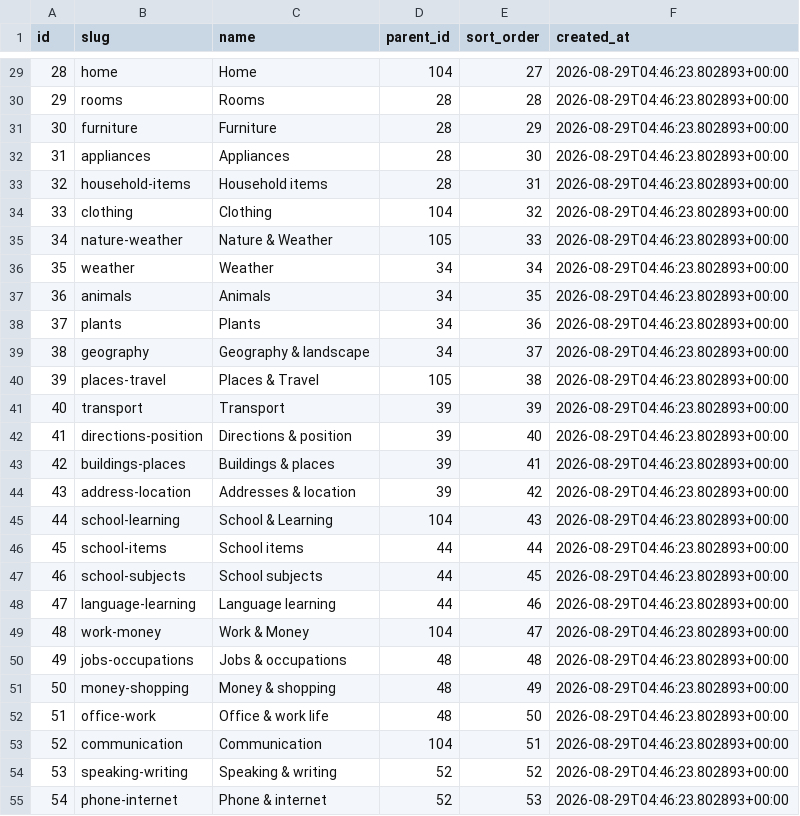
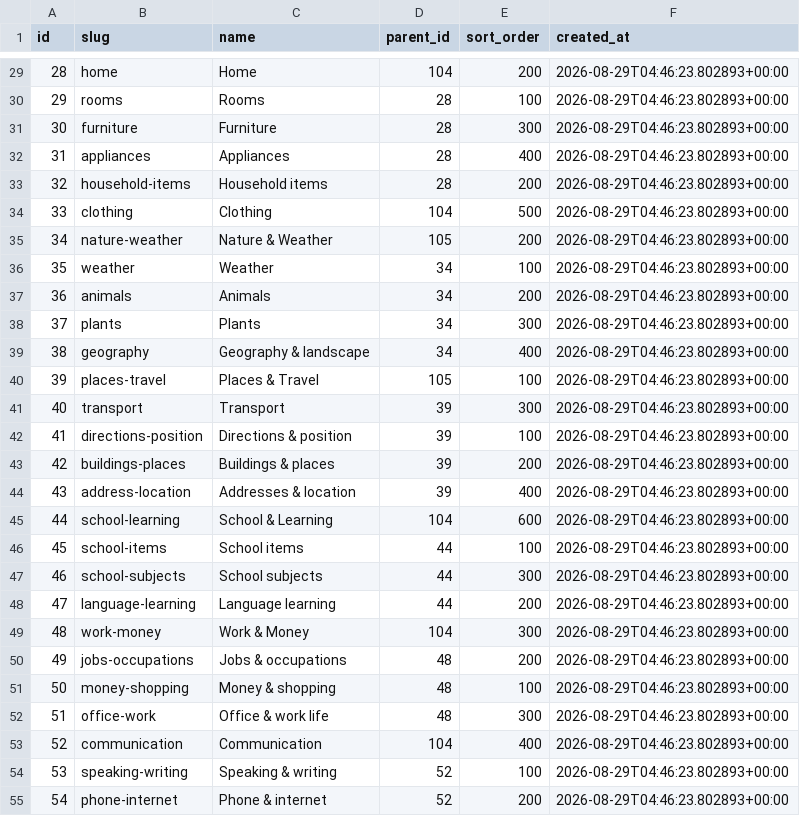
Before and after one commit to ifkarsyah/mitori, a CSV file: db-export/public/category.csv, drawn as a sheet; only a part is shown, gaps mark what is left out; the diff covers the shown part only.

```diff
--- a/db-export/public/category.csv
+++ b/db-export/public/category.csv
@@ -29,27 +29,27 @@ id,slug,name,parent_id,sort_order,created_at
-28,home,Home,104,27,2026-08-29T04:46:23.802893+00:00
-29,rooms,Rooms,28,28,2026-08-29T04:46:23.802893+00:00
-30,furniture,Furniture,28,29,2026-08-29T04:46:23.802893+00:00
-31,appliances,Appliances,28,30,2026-08-29T04:46:23.802893+00:00
-32,household-items,Household items,28,31,2026-08-29T04:46:23.802893+00:00
-33,clothing,Clothing,104,32,2026-08-29T04:46:23.802893+00:00
-34,nature-weather,Nature & Weather,105,33,2026-08-29T04:46:23.802893+00:00
-35,weather,Weather,34,34,2026-08-29T04:46:23.802893+00:00
-36,animals,Animals,34,35,2026-08-29T04:46:23.802893+00:00
-37,plants,Plants,34,36,2026-08-29T04:46:23.802893+00:00
-38,geography,Geography & landscape,34,37,2026-08-29T04:46:23.802893+00:00
-39,places-travel,Places & Travel,105,38,2026-08-29T04:46:23.802893+00:00
-40,transport,Transport,39,39,2026-08-29T04:46:23.802893+00:00
-41,directions-position,Directions & position,39,40,2026-08-29T04:46:23.802893+00:00
-42,buildings-places,Buildings & places,39,41,2026-08-29T04:46:23.802893+00:00
-43,address-location,Addresses & location,39,42,2026-08-29T04:46:23.802893+00:00
-44,school-learning,School & Learning,104,43,2026-08-29T04:46:23.802893+00:00
-45,school-items,School items,44,44,2026-08-29T04:46:23.802893+00:00
-46,school-subjects,School subjects,44,45,2026-08-29T04:46:23.802893+00:00
-47,language-learning,Language learning,44,46,2026-08-29T04:46:23.802893+00:00
-48,work-money,Work & Money,104,47,2026-08-29T04:46:23.802893+00:00
-49,jobs-occupations,Jobs & occupations,48,48,2026-08-29T04:46:23.802893+00:00
-50,money-shopping,Money & shopping,48,49,2026-08-29T04:46:23.802893+00:00
-51,office-work,Office & work life,48,50,2026-08-29T04:46:23.802893+00:00
-52,communication,Communication,104,51,2026-08-29T04:46:23.802893+00:00
-53,speaking-writing,Speaking & writing,52,52,2026-08-29T04:46:23.802893+00:00
-54,phone-internet,Phone & internet,52,53,2026-08-29T04:46:23.802893+00:00
+28,home,Home,104,200,2026-08-29T04:46:23.802893+00:00
+29,rooms,Rooms,28,100,2026-08-29T04:46:23.802893+00:00
+30,furniture,Furniture,28,300,2026-08-29T04:46:23.802893+00:00
+31,appliances,Appliances,28,400,2026-08-29T04:46:23.802893+00:00
+32,household-items,Household items,28,200,2026-08-29T04:46:23.802893+00:00
+33,clothing,Clothing,104,500,2026-08-29T04:46:23.802893+00:00
+34,nature-weather,Nature & Weather,105,200,2026-08-29T04:46:23.802893+00:00
+35,weather,Weather,34,100,2026-08-29T04:46:23.802893+00:00
+36,animals,Animals,34,200,2026-08-29T04:46:23.802893+00:00
+37,plants,Plants,34,300,2026-08-29T04:46:23.802893+00:00
+38,geography,Geography & landscape,34,400,2026-08-29T04:46:23.802893+00:00
+39,places-travel,Places & Travel,105,100,2026-08-29T04:46:23.802893+00:00
+40,transport,Transport,39,300,2026-08-29T04:46:23.802893+00:00
+41,directions-position,Directions & position,39,100,2026-08-29T04:46:23.802893+00:00
+42,buildings-places,Buildings & places,39,200,2026-08-29T04:46:23.802893+00:00
+43,address-location,Addresses & location,39,400,2026-08-29T04:46:23.802893+00:00
+44,school-learning,School & Learning,104,600,2026-08-29T04:46:23.802893+00:00
+45,school-items,School items,44,100,2026-08-29T04:46:23.802893+00:00
+46,school-subjects,School subjects,44,300,2026-08-29T04:46:23.802893+00:00
+47,language-learning,Language learning,44,200,2026-08-29T04:46:23.802893+00:00
+48,work-money,Work & Money,104,300,2026-08-29T04:46:23.802893+00:00
+49,jobs-occupations,Jobs & occupations,48,200,2026-08-29T04:46:23.802893+00:00
+50,money-shopping,Money & shopping,48,100,2026-08-29T04:46:23.802893+00:00
+51,office-work,Office & work life,48,300,2026-08-29T04:46:23.802893+00:00
+52,communication,Communication,104,400,2026-08-29T04:46:23.802893+00:00
+53,speaking-writing,Speaking & writing,52,100,2026-08-29T04:46:23.802893+00:00
+54,phone-internet,Phone & internet,52,200,2026-08-29T04:46:23.802893+00:00
```
Also changed, not shown: 57 edited cells elsewhere in this file, syllabus/categories.csv.
